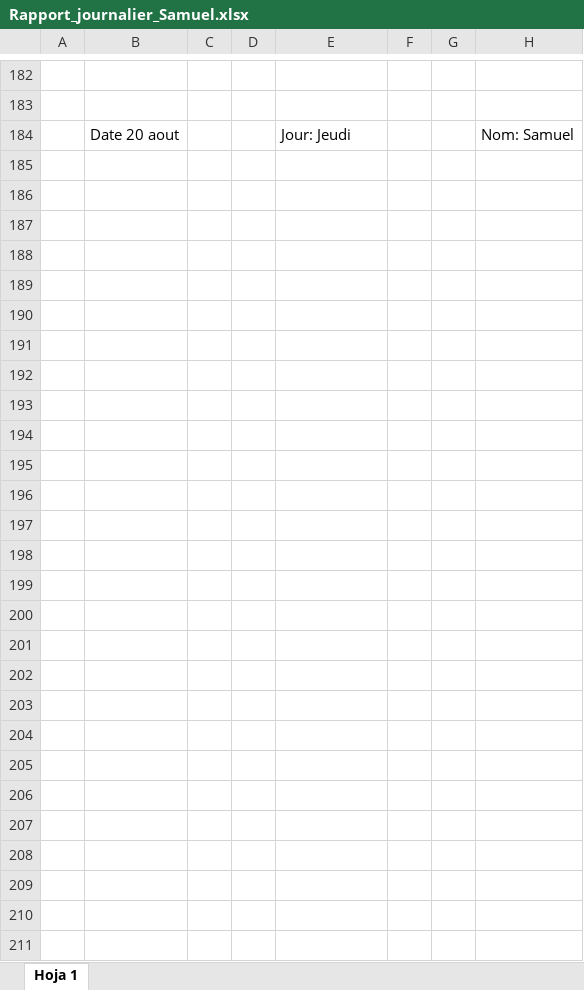
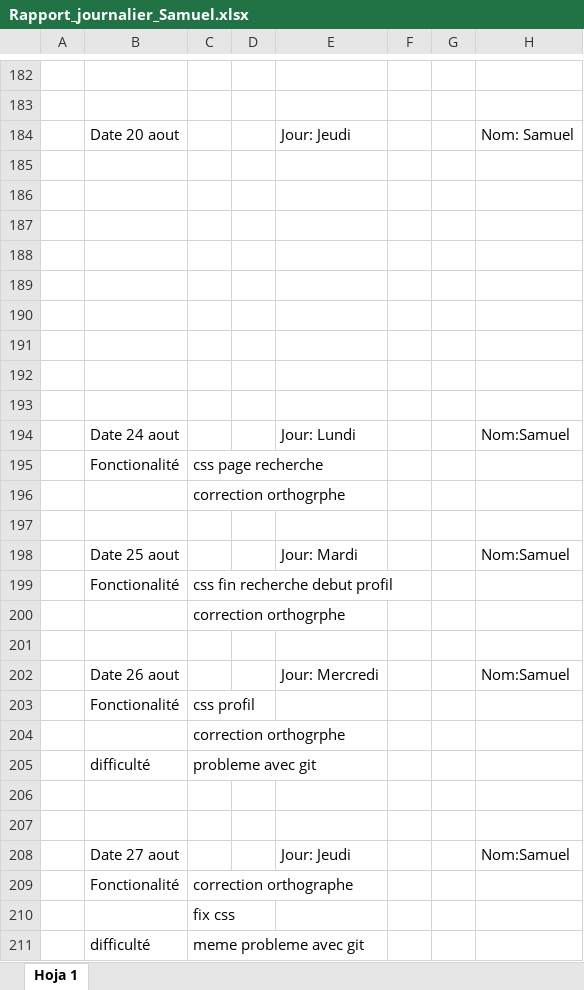
Before and after one commit to rcorro27/petsfriendly, an Excel workbook: rapport journalier/Rapport_journalier_Samuel.xlsx, sheet Hoja 1, drawn as a sheet; only a part is shown, gaps mark what is left out; values as stored, in another font and other column widths than the file's, no borders; the diff names each change by its address in the sheet, - before the commit and + after, or states it on an @@ line.

Commit message:
rapport journalier

```diff
--- a/rapport journalier/Rapport_journalier_Samuel.xlsx (sheet Hoja 1)
+++ b/rapport journalier/Rapport_journalier_Samuel.xlsx (sheet Hoja 1)
+row 185: (empty)
+row 186: (empty)
+row 187: (empty)
+row 188: (empty)
+row 189: (empty)
+row 190: (empty)
+row 191: (empty)
+row 192: (empty)
+row 193: (empty)
+row 194:  | Date 24 aout |  |  | Jour: Lundi |  |  | Nom:Samuel
+row 195:  | Fonctionalité | css page recherche
+row 196:  |  | correction orthogrphe
+row 197: (empty)
+row 198:  | Date 25 aout |  |  | Jour: Mardi |  |  | Nom:Samuel
+row 199:  | Fonctionalité | css fin recherche debut profil
+row 200:  |  | correction orthogrphe
+row 201: (empty)
+row 202:  | Date 26 aout |  |  | Jour: Mercredi |  |  | Nom:Samuel
+row 203:  | Fonctionalité | css profil
+row 204:  |  | correction orthogrphe
+row 205:  | difficulté | probleme avec git
+row 206: (empty)
+row 207: (empty)
+row 208:  | Date 27 aout |  |  | Jour: Jeudi |  |  | Nom:Samuel
+row 209:  | Fonctionalité | correction orthographe
+row 210:  |  | fix css
+row 211:  | difficulté | meme probleme avec git
```
